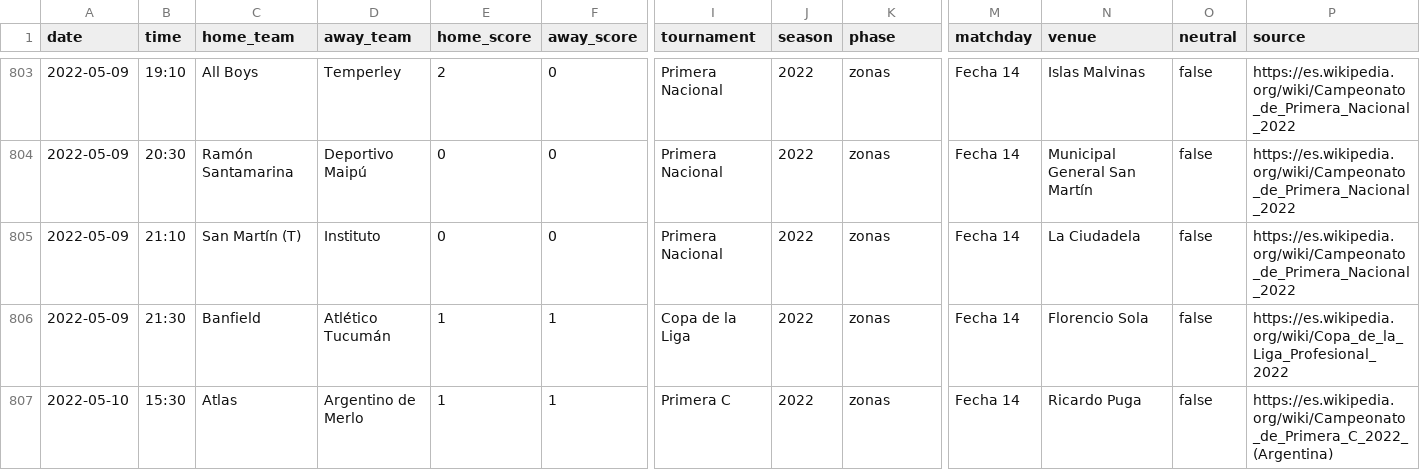
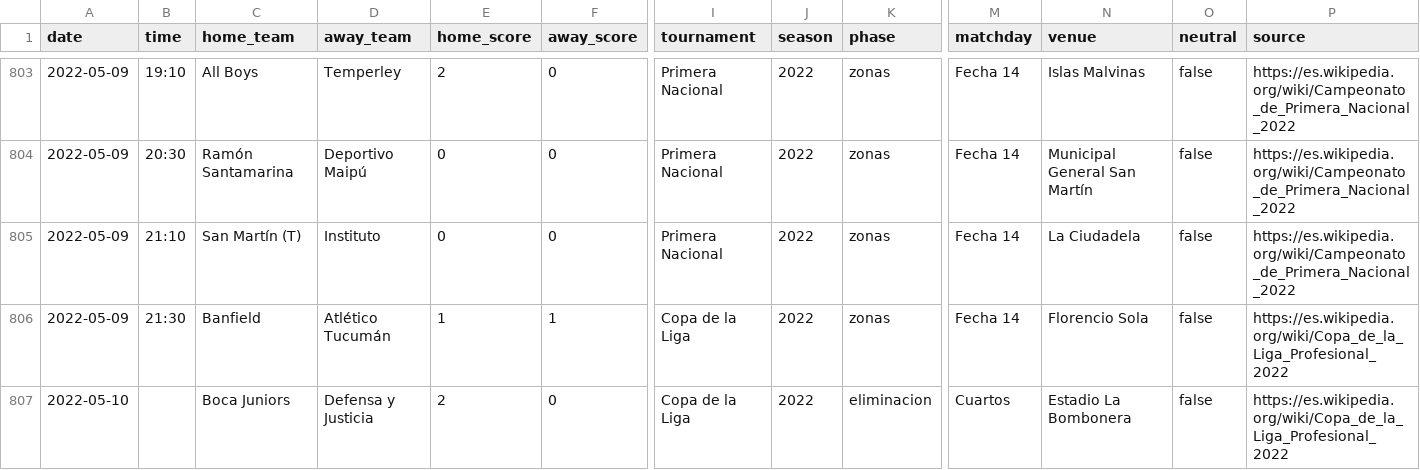
Before and after one commit to rhinoah/futbol-argentino-data, a CSV file: data/partidos-2022.csv, drawn as a sheet; only a part is shown, gaps mark what is left out; the shorter side is filled out with more unchanged rows; rows hold the shown columns only; the diff covers the shown part only; the diff names each change by its address in the sheet, - before the commit and + after, or states it on an @@ line.

```diff
--- a/data/partidos-2022.csv
+++ b/data/partidos-2022.csv
+row 807: 2022-05-10 |  | Boca Juniors | Defensa y Justicia | 2 | 0 | Copa de la Liga | 2022 | eliminacion | Cuartos | Estadio La Bombonera | false | https://es.wikipedia.org/wiki/Copa_de_la_Liga_Profesional_2022
```
Also changed, not shown: 6 added rows elsewhere in this file, data/partidos-2021.csv, data/partidos-2023.csv, 2 other files.
